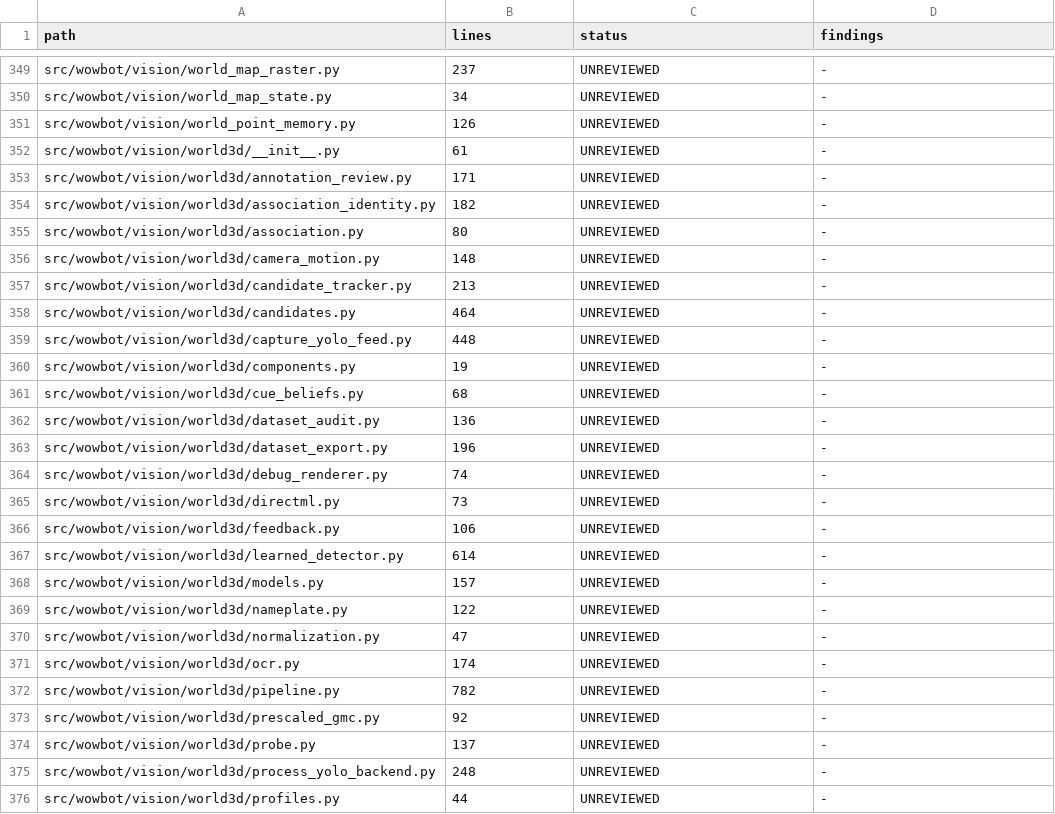
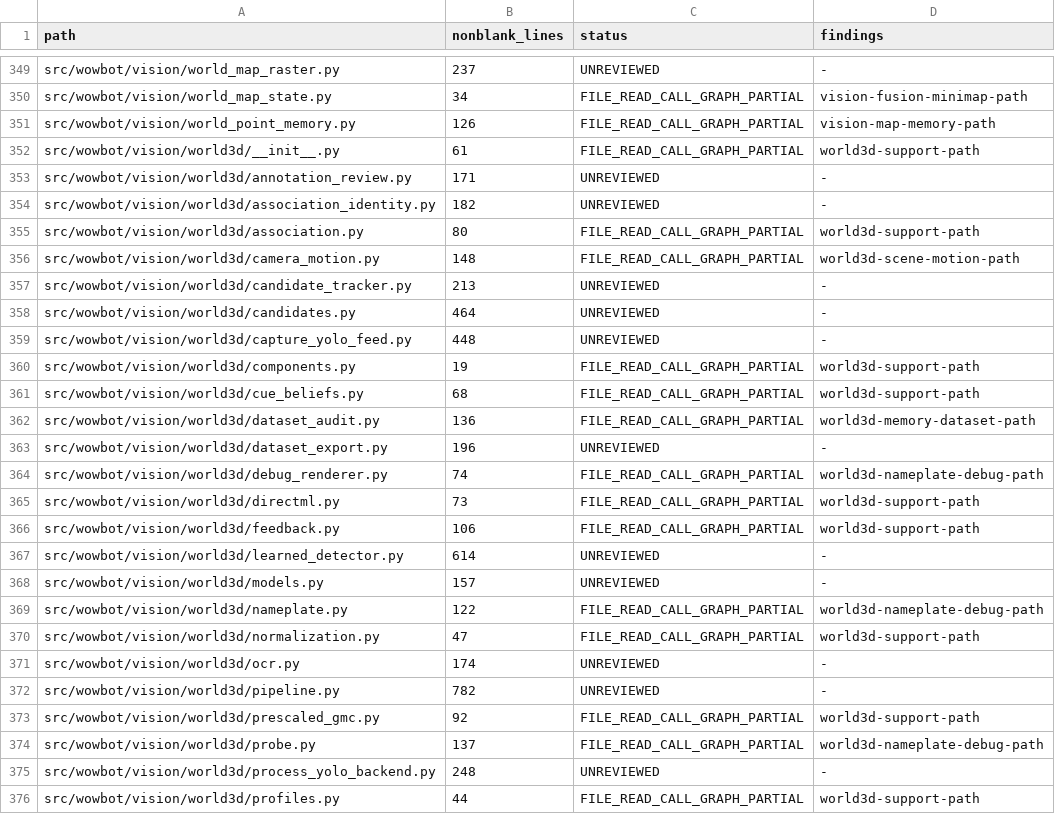
Before and after one commit to jani9921/Wowbot, a TSV file: docs/LINE_BY_LINE_AUDIT_LEDGER_2026-10-07.tsv, drawn as a sheet; only a part is shown, gaps mark what is left out; the diff covers the shown part only; the diff names each change by its address in the sheet, - before the commit and + after, or states it on an @@ line.

Commit message:
docs: continue 390-module audit through vision and installer

```diff
--- a/docs/LINE_BY_LINE_AUDIT_LEDGER_2026-10-07.tsv
+++ b/docs/LINE_BY_LINE_AUDIT_LEDGER_2026-10-07.tsv
-B1: lines
+B1: nonblank_lines
-C350:C352 (status): UNREVIEWED
+C350:C352 (status): FILE_READ_CALL_GRAPH_PARTIAL
-D350 (findings): -
+D350 (findings): vision-fusion-minimap-path
-D351 (findings): -
+D351 (findings): vision-map-memory-path
-D352 (findings): -
+D352 (findings): world3d-support-path
-C355:C356 (status): UNREVIEWED
+C355:C356 (status): FILE_READ_CALL_GRAPH_PARTIAL
-D355 (findings): -
+D355 (findings): world3d-support-path
-D356 (findings): -
+D356 (findings): world3d-scene-motion-path
-C360:C362 (status): UNREVIEWED
+C360:C362 (status): FILE_READ_CALL_GRAPH_PARTIAL
-D360:D361 (findings): -
+D360:D361 (findings): world3d-support-path
-D362 (findings): -
+D362 (findings): world3d-memory-dataset-path
-C364:C366 (status): UNREVIEWED
+C364:C366 (status): FILE_READ_CALL_GRAPH_PARTIAL
-D364 (findings): -
+D364 (findings): world3d-nameplate-debug-path
-D365:D366 (findings): -
+D365:D366 (findings): world3d-support-path
-C369:C370 (status): UNREVIEWED
+C369:C370 (status): FILE_READ_CALL_GRAPH_PARTIAL
-D369 (findings): -
+D369 (findings): world3d-nameplate-debug-path
-D370 (findings): -
+D370 (findings): world3d-support-path
-C373:C374 (status): UNREVIEWED
+C373:C374 (status): FILE_READ_CALL_GRAPH_PARTIAL
-D373 (findings): -
+D373 (findings): world3d-support-path
-D374 (findings): -
+D374 (findings): world3d-nameplate-debug-path
-C376 (status): UNREVIEWED
+C376 (status): FILE_READ_CALL_GRAPH_PARTIAL
-D376 (findings): -
+D376 (findings): world3d-support-path
```
Also changed, not shown: 118 edited cells elsewhere in this file, 1 other file.
